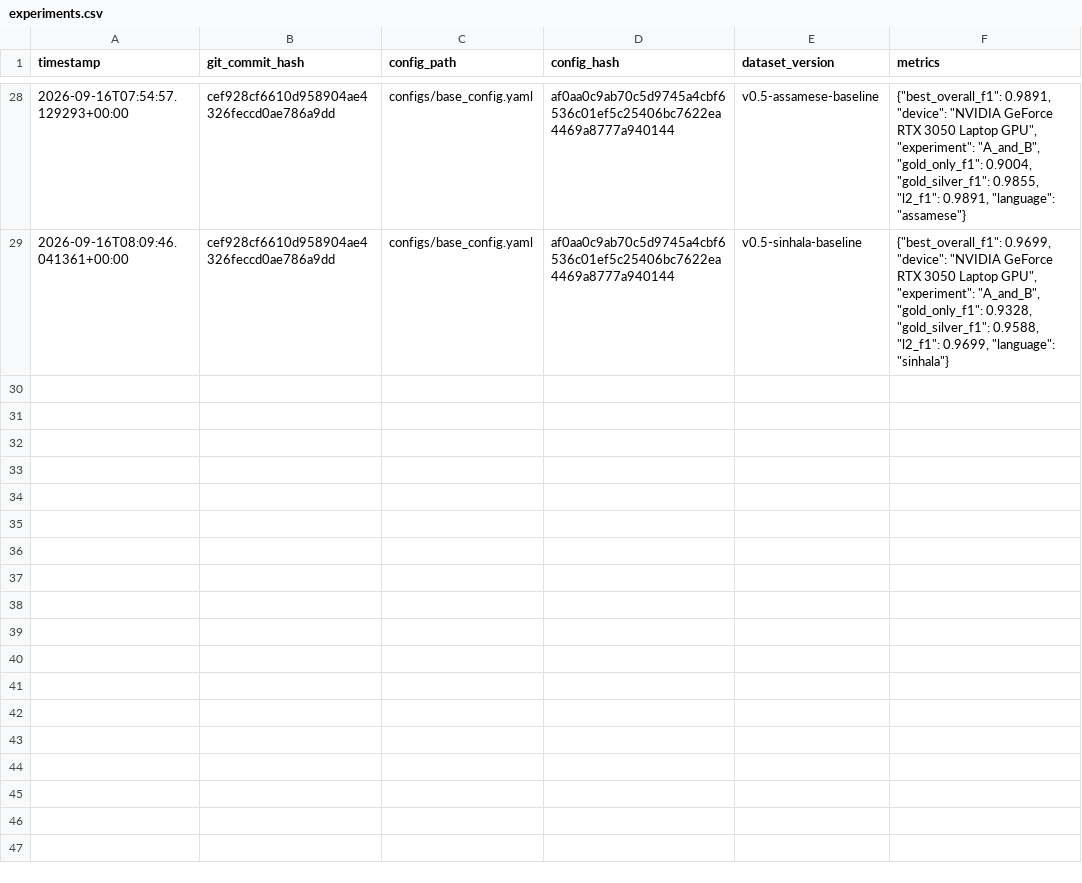
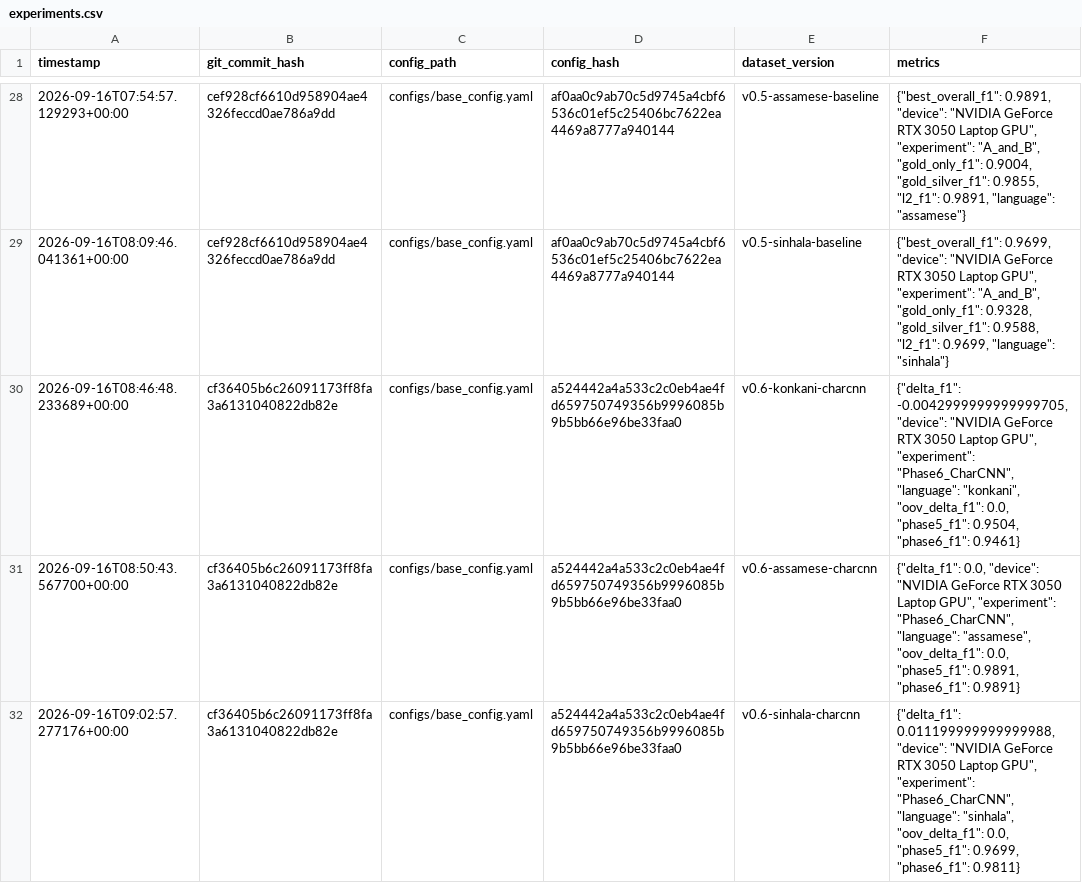
Before and after one commit to hariharanpolinedi/explainable-ner-low-resource, a CSV file: reports/experiment_logs/experiments.csv, drawn as a sheet; only a part is shown, gaps mark what is left out; the diff names each change by its address in the sheet, - before the commit and + after, or states it on an @@ line.

Commit message:
Phase 6: character-CNN encoder integration and OOV analysis

```diff
--- a/reports/experiment_logs/experiments.csv
+++ b/reports/experiment_logs/experiments.csv
+row 30: 2026-09-16T08:46:48.233689+00:00 | cf36405b6c26091173ff8fa3a6131040822db82e | configs/base_config.yaml | a524442a4a533c2c0eb4ae4fd659750749356b9996085b9b5bb66e96be33faa0 | v0.6-konkani-charcnn | {"delta_f1": -0.0042999999999999705, "device": "NVIDIA GeForce RTX 3050 Laptop GPU", "experiment": "Phase6_CharCNN", "language": "konkani", "oov_delta_f1": 0.0, "phase5_f1": 0.9504, "phase6_f1": 0.9461}
+row 31: 2026-09-16T08:50:43.567700+00:00 | cf36405b6c26091173ff8fa3a6131040822db82e | configs/base_config.yaml | a524442a4a533c2c0eb4ae4fd659750749356b9996085b9b5bb66e96be33faa0 | v0.6-assamese-charcnn | {"delta_f1": 0.0, "device": "NVIDIA GeForce RTX 3050 Laptop GPU", "experiment": "Phase6_CharCNN", "language": "assamese", "oov_delta_f1": 0.0, "phase5_f1": 0.9891, "phase6_f1": 0.9891}
+row 32: 2026-09-16T09:02:57.277176+00:00 | cf36405b6c26091173ff8fa3a6131040822db82e | configs/base_config.yaml | a524442a4a533c2c0eb4ae4fd659750749356b9996085b9b5bb66e96be33faa0 | v0.6-sinhala-charcnn | {"delta_f1": 0.011199999999999988, "device": "NVIDIA GeForce RTX 3050 Laptop GPU", "experiment": "Phase6_CharCNN", "language": "sinhala", "oov_delta_f1": 0.0, "phase5_f1": 0.9699, "phase6_f1": 0.9811}
```
Also changed, not shown: 12 other files.
